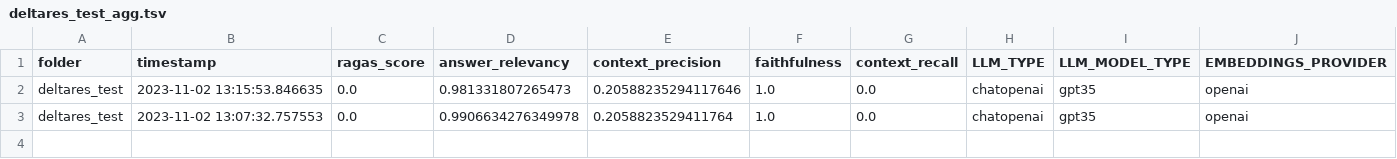
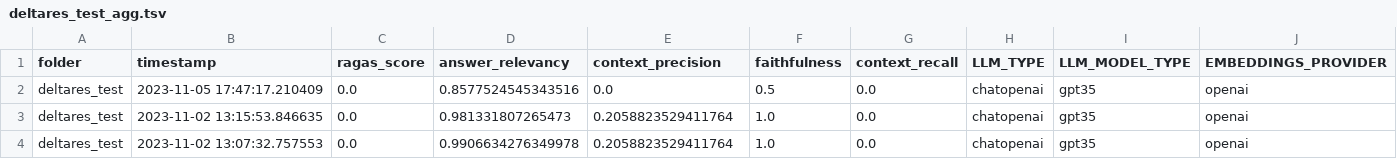
Before and after one commit to pbl-nl/appl-docchat, a TSV file: evaluate/deltares_test_agg.tsv, drawn as a sheet; only a part is shown; addresses are those after the commit; rows hold the shown columns only; the diff names each change by its address in the sheet, - before the commit and + after, or states it on an @@ line.

```diff
--- a/evaluate/deltares_test_agg.tsv
+++ b/evaluate/deltares_test_agg.tsv
+row 2: deltares_test | 2023-11-05 17:47:17.210409 | 0.0 | 0.8577524545343516 | 0.0 | 0.5 | 0.0 | chatopenai | gpt35 | openai
-E3 (context_precision): 0.20588235294117646
+E3 (context_precision): 0.2058823529411764
```
Also changed, not shown: evaluate/KNMI_werkinstructies_selectie_agg.tsv, evaluate/maggy_cv_agg.tsv, 13 other files.
